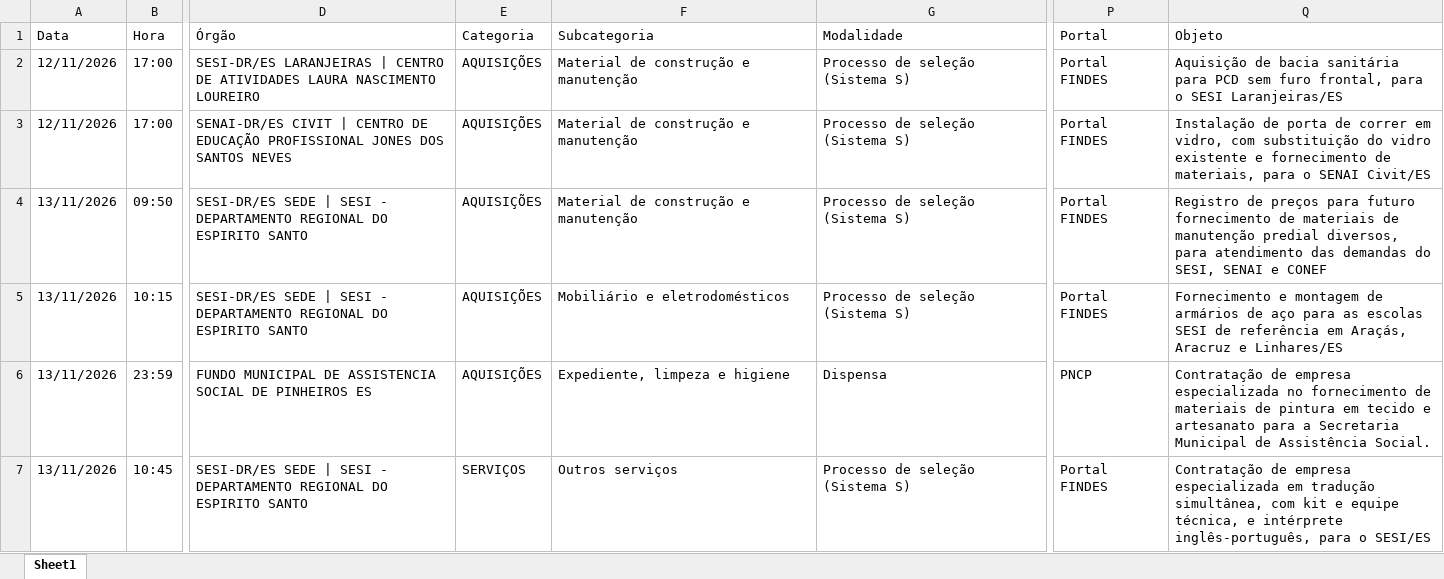
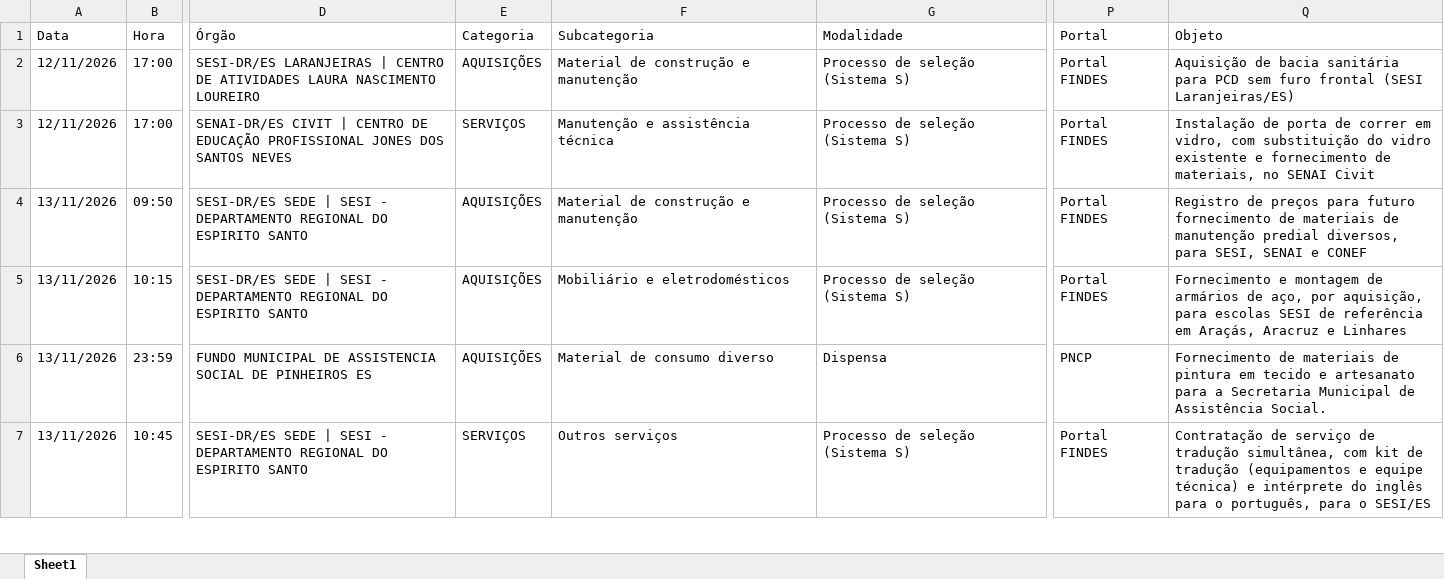
Before and after one commit to ivanpinna1/radar-licitacoes-es, an Excel workbook: dados/licitacoes_es.xlsx, sheet Sheet1, drawn as a sheet; only a part is shown, gaps mark what is left out; values as stored, in another font and other column widths than the file's, no borders; the diff covers the shown part only; the diff names each change by its address in the sheet, - before the commit and + after, or states it on an @@ line.

```diff
--- a/dados/licitacoes_es.xlsx (sheet Sheet1)
+++ b/dados/licitacoes_es.xlsx (sheet Sheet1)
-Q2 (Objeto): …sem furo frontal, para o SESI Laranjeiras/ES
+Q2 (Objeto): …sem furo frontal (SESI Laranjeiras/ES)
-E3 (Categoria): AQUISIÇÕES
+E3 (Categoria): SERVIÇOS
-F3 (Subcategoria): Material de construção e manutenção
+F3 (Subcategoria): Manutenção e assistência técnica
-Q3 (Objeto): …de materiais, para o SENAI Civit/ES
+Q3 (Objeto): …de materiais, no SENAI Civit
-Q4 (Objeto): …diversos, para atendimento das demandas do SESI, SENAI…
+Q4 (Objeto): …diversos, para SESI, SENAI…
-Q5 (Objeto): …armários de aço para as escolas SESI de referência em Araçás, Aracruz e Linhares/ES
+Q5 (Objeto): …armários de aço, por aquisição, para escolas SESI de referência em Araçás, Aracruz e Linhares
-F6 (Subcategoria): Expediente, limpeza e higiene
+F6 (Subcategoria): Material de consumo diverso
-Q6 (Objeto): Contratação de empresa especializada no fornecimento de materiais…
+Q6 (Objeto): Fornecimento de materiais…
-Q7 (Objeto): Contratação de empresa especializada em tradução simultânea, com kit e equipe técnica, e intérprete inglês-português, para o…
+Q7 (Objeto): Contratação de serviço de tradução simultânea, com kit de tradução (equipamentos e equipe técnica) e intérprete do inglês para o português, para o…
```
Also changed, not shown: 186 edited cells elsewhere in this sheet, 2 other files.
